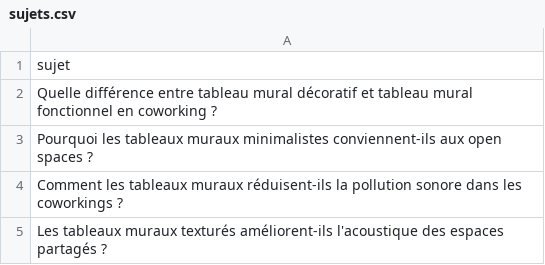
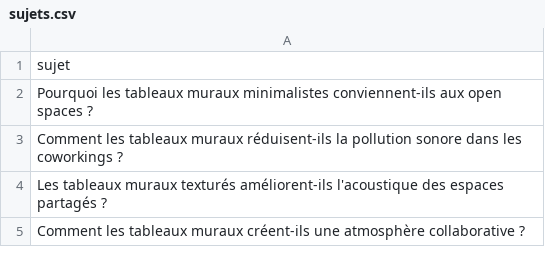
Before and after one commit to Metalosmose21/Coworking-1, a CSV file: sujets.csv, drawn as a sheet; only a part is shown; the shorter side is filled out with more unchanged rows; the diff names each change by its address in the sheet, - before the commit and + after, or states it on an @@ line.

```diff
--- a/sujets.csv
+++ b/sujets.csv
-row 2: Quelle différence entre tableau mural décoratif et tableau mural fonctionnel en coworking ?
```
Also changed, not shown: sujets_traites.csv.
